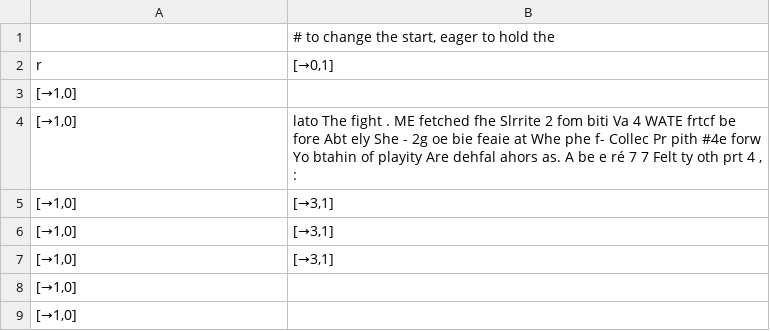
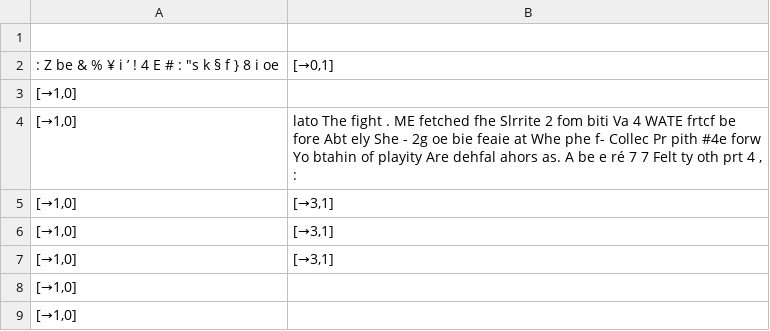
Before and after one commit to SaKinLord/doc_processing_pipeline, a CSV file: output/tables/r02-078_p1_table_structured_1.csv, drawn as a sheet.

```diff
--- a/output/tables/r02-078_p1_table_structured_1.csv
+++ b/output/tables/r02-078_p1_table_structured_1.csv
@@ -1,3 +1,3 @@
-,"# to change the start, eager to hold the"
-r,"[→0,1]"
+,
+": Z be & % ¥ i ’ ! 4 E # : ""s k § f } 8 i oe","[→0,1]"
 "[→1,0]",
```
Also changed, not shown: output/tables/83772145_p1_table_structured_1.csv, output/tables/Generated Image October 30, 2025 - 4_55PM_p1_table_structured_1.csv, 41 other files.
